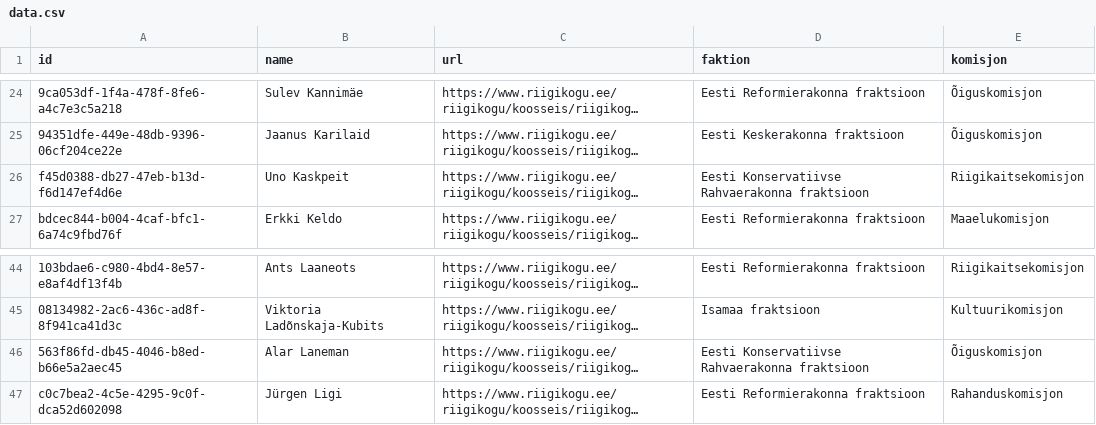
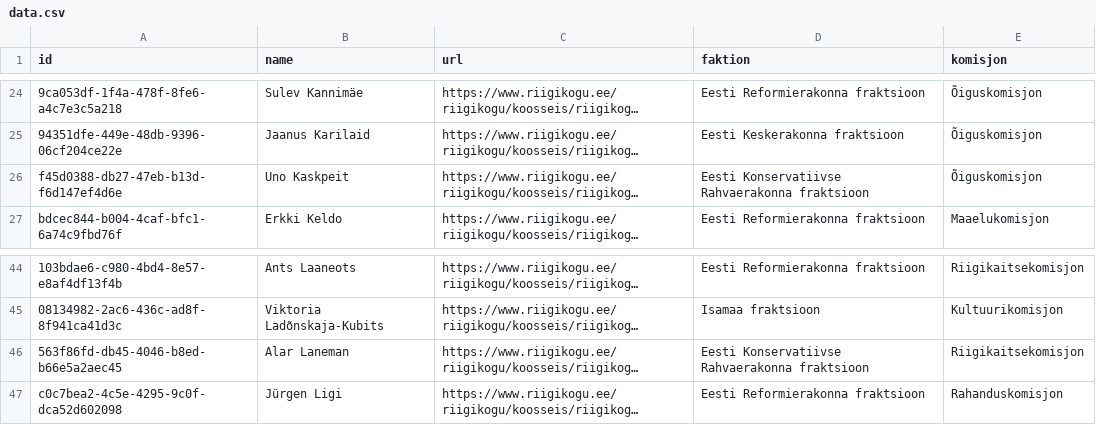
Before and after one commit to every-politician-scrapers/estonia-riigikogu, a CSV file: data.csv, drawn as a sheet; only a part is shown, gaps mark what is left out; long unchanged cells end in …; the diff names each change by its address in the sheet, - before the commit and + after, or states it on an @@ line.

```diff
--- a/data.csv
+++ b/data.csv
-E26 (komisjon): Riigikaitsekomisjon
+E26 (komisjon): Õiguskomisjon
-E46 (komisjon): Õiguskomisjon
+E46 (komisjon): Riigikaitsekomisjon
```
